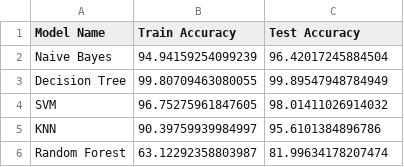
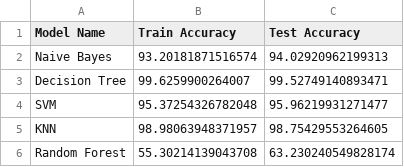
Before and after one commit to HokageHimanshu/Depression_Detection_From_Tweets_and_text, a CSV file: generated/analysis_df.csv, drawn as a sheet.

Commit message:
Performing cross platform analysis too

```diff
--- a/generated/analysis_df.csv
+++ b/generated/analysis_df.csv
@@ -1,6 +1,6 @@
 Model Name,Train Accuracy,Test Accuracy
-Naive Bayes,94.94159254099239,96.42017245884504
-Decision Tree,99.80709463080055,99.89547948784949
-SVM,96.75275961847605,98.01411026914032
-KNN,90.39759939984997,95.6101384896786
-Random Forest,63.12292358803987,81.99634178207474
+Naive Bayes,93.20181871516574,94.02920962199313
+Decision Tree,99.6259900264007,99.52749140893471
+SVM,95.37254326782048,95.96219931271477
+KNN,98.98063948371957,98.75429553264605
+Random Forest,55.30214139043708,63.230240549828174
```
Also changed, not shown: 12 other files.
